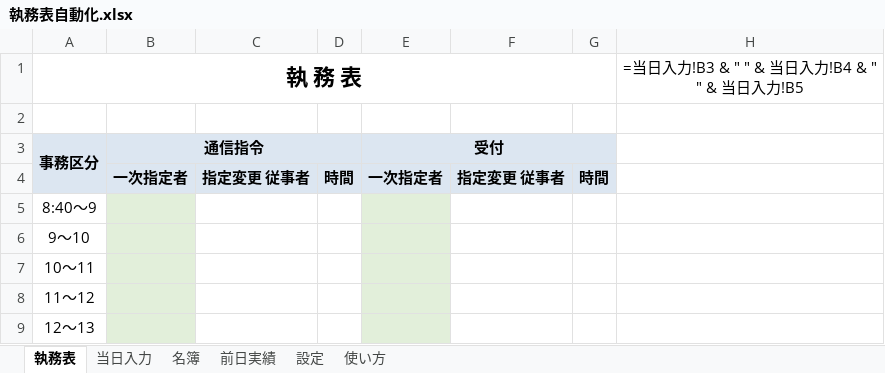
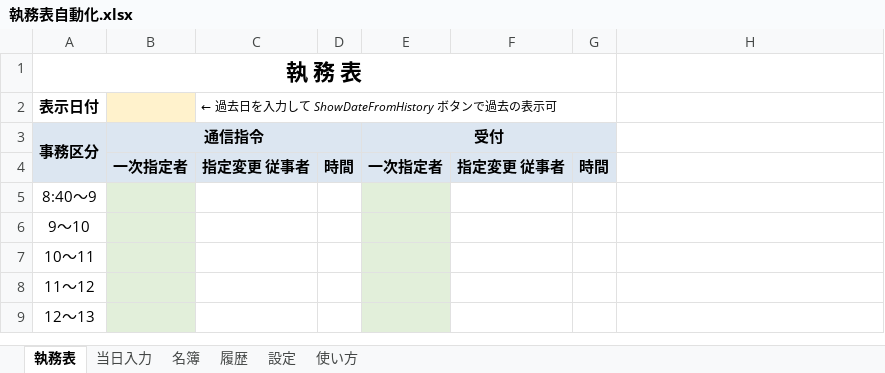
Before and after one commit to setup888/-pj, an Excel workbook: 執務表自動化.xlsx, sheet 執務表, drawn as a sheet; only a part is shown; values as stored, in another font and other column widths than the file's, no borders; formulas without a stored value are shown as written; the diff names each change by its address in the sheet, - before the commit and + after, or states it on an @@ line.

```diff
--- a/執務表自動化.xlsx (sheet 執務表)
+++ b/執務表自動化.xlsx (sheet 執務表)
-sheet tab: 前日実績
+sheet tab: 履歴
-H1: =当日入力!B3 & " " & 当日入力!B4 & " " & 当日入力!B5
+H1: (empty)
-row 2: (empty)
+row 2: 表示日付 |  | ← 過去日を入力して ShowDateFromHistory ボタンで過去の表示可
-B2 fill: none
+B2 fill: #FFF2CC
+C2:G2 merged
```
Also changed, not shown: sheet 使い方, sheet 履歴, sheet 当日入力, 3 other files.
